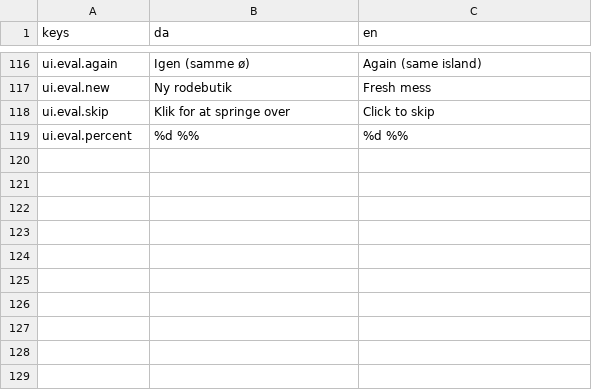
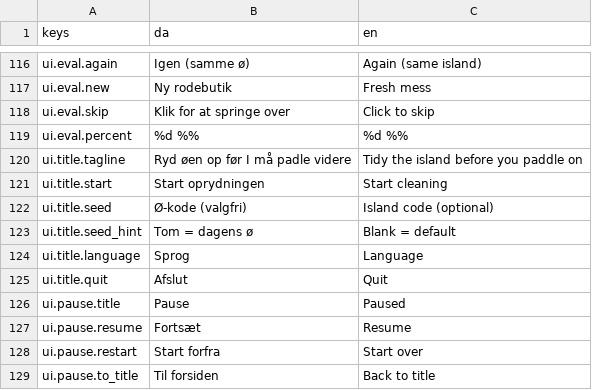
Before and after one commit to Springform/kanoolpik, a CSV file: assets/i18n/strings.csv, drawn as a sheet; only a part is shown, gaps mark what is left out; the diff names each change by its address in the sheet, - before the commit and + after, or states it on an @@ line.

Commit message:
feat(flow): title screen, island code entry, live language toggle and pause menu (WP-1.6)

```diff
--- a/assets/i18n/strings.csv
+++ b/assets/i18n/strings.csv
+row 120: ui.title.tagline | Ryd øen op før I må padle videre | Tidy the island before you paddle on
+row 121: ui.title.start | Start oprydningen | Start cleaning
+row 122: ui.title.seed | Ø-kode (valgfri) | Island code (optional)
+row 123: ui.title.seed_hint | Tom = dagens ø | Blank = default
+row 124: ui.title.language | Sprog | Language
+row 125: ui.title.quit | Afslut | Quit
+row 126: ui.pause.title | Pause | Paused
+row 127: ui.pause.resume | Fortsæt | Resume
+row 128: ui.pause.restart | Start forfra | Start over
+row 129: ui.pause.to_title | Til forsiden | Back to title
```
Also changed, not shown: 15 other files.
